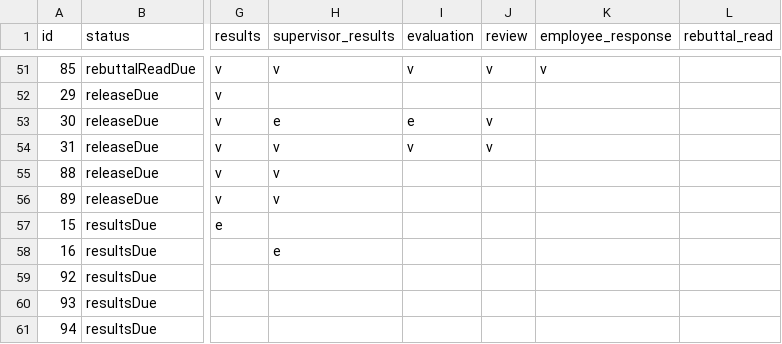
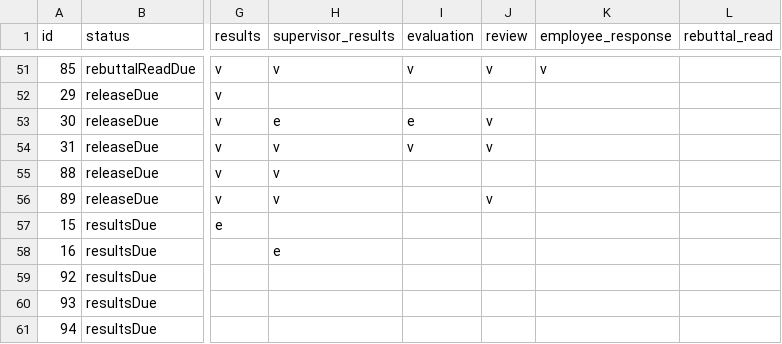
Before and after one commit to osu-mist/evals, a CSV file: permission-rules.csv, drawn as a sheet; only a part is shown, gaps mark what is left out; the diff names each change by its address in the sheet, - before the commit and + after, or states it on an @@ line.

Commit message:
Allow admin to view review during releaseDue
re #25861

```diff
--- a/permission-rules.csv
+++ b/permission-rules.csv
-J56 (review): (empty)
+J56 (review): v
```
